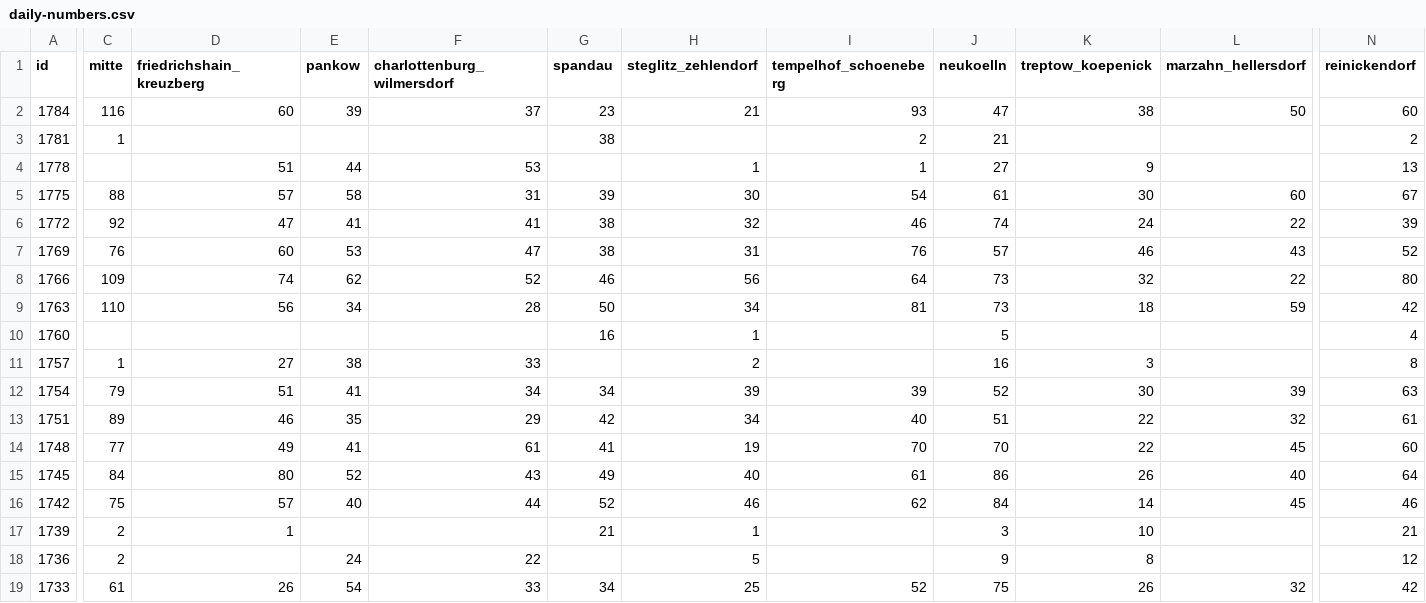
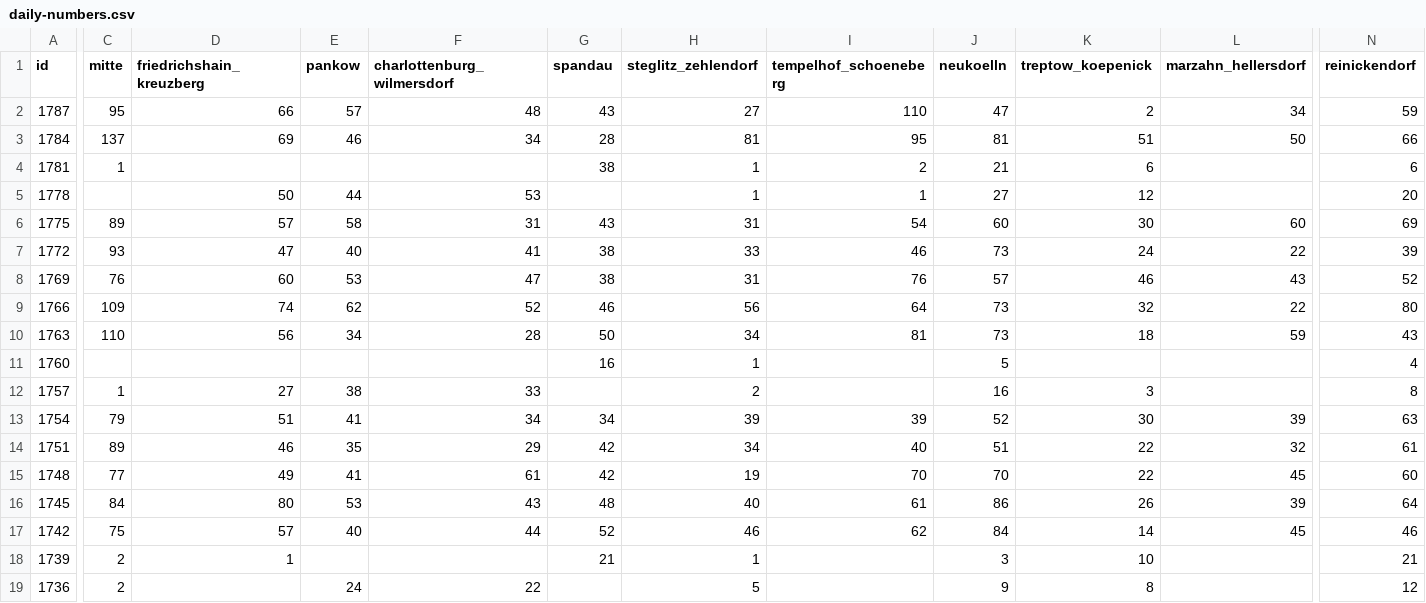
Before and after one commit to MarkusH/covid19-berlin, a CSV file: data/daily-numbers.csv, drawn as a sheet; only a part is shown, gaps mark what is left out; the shorter side is filled out with more unchanged rows; addresses are those after the commit; rows hold the shown columns only; the diff covers the shown part only; the diff names each change by its address in the sheet, - before the commit and + after, or states it on an @@ line.

```diff
--- a/data/daily-numbers.csv
+++ b/data/daily-numbers.csv
+row 2: 1787 | 95 | 66 | 57 | 48 | 43 | 27 | 110 | 47 | 2 | 34 | 59
-C3 (mitte): 116
+C3 (mitte): 137
-D3 (friedrichshain_kreuzberg): 60
+D3 (friedrichshain_kreuzberg): 69
-E3 (pankow): 39
+E3 (pankow): 46
-F3 (charlottenburg_wilmersdorf): 37
+F3 (charlottenburg_wilmersdorf): 34
-G3 (spandau): 23
+G3 (spandau): 28
-H3 (steglitz_zehlendorf): 21
+H3 (steglitz_zehlendorf): 81
-I3 (tempelhof_schoeneberg): 93
+I3 (tempelhof_schoeneberg): 95
-J3 (neukoelln): 47
+J3 (neukoelln): 81
-K3 (treptow_koepenick): 38
+K3 (treptow_koepenick): 51
-N3 (reinickendorf): 60
+N3 (reinickendorf): 66
-H4 (steglitz_zehlendorf): (empty)
+H4 (steglitz_zehlendorf): 1
-K4 (treptow_koepenick): (empty)
+K4 (treptow_koepenick): 6
-N4 (reinickendorf): 2
+N4 (reinickendorf): 6
-D5 (friedrichshain_kreuzberg): 51
+D5 (friedrichshain_kreuzberg): 50
-K5 (treptow_koepenick): 9
+K5 (treptow_koepenick): 12
-N5 (reinickendorf): 13
+N5 (reinickendorf): 20
-C6 (mitte): 88
+C6 (mitte): 89
-G6 (spandau): 39
+G6 (spandau): 43
-H6 (steglitz_zehlendorf): 30
+H6 (steglitz_zehlendorf): 31
-J6 (neukoelln): 61
+J6 (neukoelln): 60
-N6 (reinickendorf): 67
+N6 (reinickendorf): 69
-C7 (mitte): 92
+C7 (mitte): 93
-E7 (pankow): 41
+E7 (pankow): 40
-H7 (steglitz_zehlendorf): 32
+H7 (steglitz_zehlendorf): 33
-J7 (neukoelln): 74
+J7 (neukoelln): 73
-N10 (reinickendorf): 42
+N10 (reinickendorf): 43
-G15 (spandau): 41
+G15 (spandau): 42
-E16 (pankow): 52
+E16 (pankow): 53
-G16 (spandau): 49
+G16 (spandau): 48
-L16 (marzahn_hellersdorf): 40
+L16 (marzahn_hellersdorf): 39
```
Also changed, not shown: 4 edited cells elsewhere in this file, data/7-day-incidence.csv, data/daily-indicators.csv.
